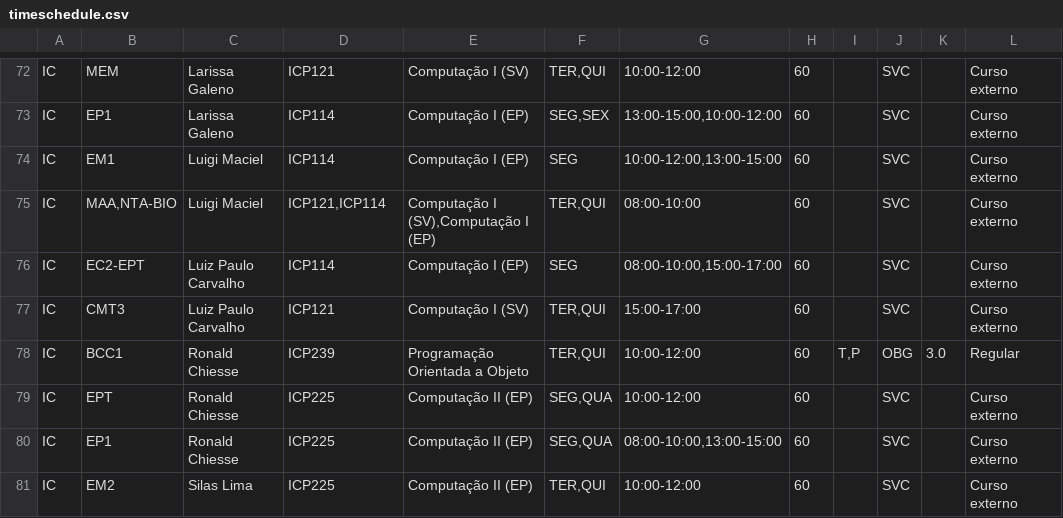
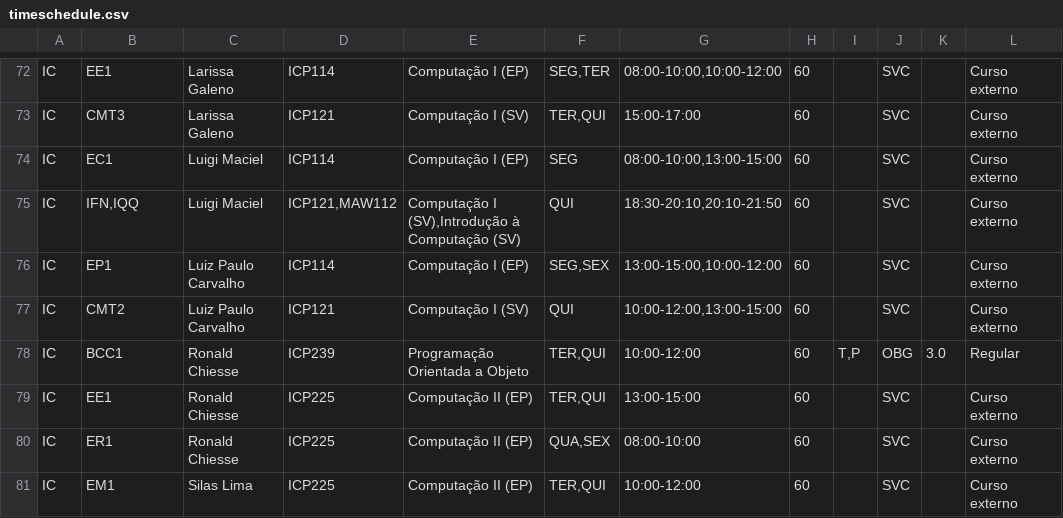
Before and after one commit to gabriellydeandrade/course_timetabling, a CSV file: course_timetabling/results/timeschedule.csv, drawn as a sheet; only a part is shown, gaps mark what is left out; the diff covers the shown part only; the diff names each change by its address in the sheet, - before the commit and + after, or states it on an @@ line.

```diff
--- a/course_timetabling/results/timeschedule.csv
+++ b/course_timetabling/results/timeschedule.csv
-B72: MEM
+B72: EE1
-D72: ICP121
+D72: ICP114
-E72: Computação I (SV)
+E72: Computação I (EP)
-F72: TER,QUI
+F72: SEG,TER
-G72: 10:00-12:00
+G72: 08:00-10:00,10:00-12:00
-B73: EP1
+B73: CMT3
-D73: ICP114
+D73: ICP121
-E73: Computação I (EP)
+E73: Computação I (SV)
-F73: SEG,SEX
+F73: TER,QUI
-G73: 13:00-15:00,10:00-12:00
+G73: 15:00-17:00
-B74: EM1
+B74: EC1
-G74: 10:00-12:00,13:00-15:00
+G74: 08:00-10:00,13:00-15:00
-B75: MAA,NTA-BIO
+B75: IFN,IQQ
-D75: ICP121,ICP114
+D75: ICP121,MAW112
-E75: Computação I (SV),Computação I (EP)
+E75: Computação I (SV),Introdução à Computação (SV)
-F75: TER,QUI
+F75: QUI
-G75: 08:00-10:00
+G75: 18:30-20:10,20:10-21:50
-B76: EC2-EPT
+B76: EP1
-F76: SEG
+F76: SEG,SEX
-G76: 08:00-10:00,15:00-17:00
+G76: 13:00-15:00,10:00-12:00
-B77: CMT3
+B77: CMT2
-F77: TER,QUI
+F77: QUI
-G77: 15:00-17:00
+G77: 10:00-12:00,13:00-15:00
-B79: EPT
+B79: EE1
-F79: SEG,QUA
+F79: TER,QUI
-G79: 10:00-12:00
+G79: 13:00-15:00
-B80: EP1
+B80: ER1
-F80: SEG,QUA
+F80: QUA,SEX
-G80: 08:00-10:00,13:00-15:00
+G80: 08:00-10:00
-B81: EM2
+B81: EM1
```
Also changed, not shown: 1 added row, 1 removed row and 75 edited cells elsewhere in this file, cache/get_required_courses.csv, course_timetabling/results/pcb_professors.csv, 3 other files.
